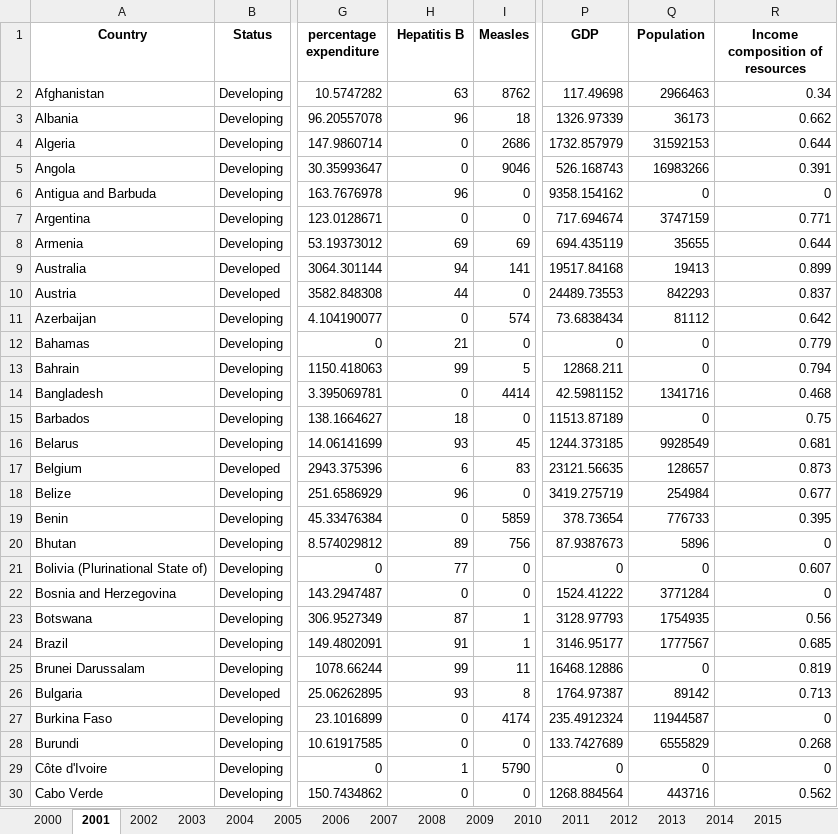
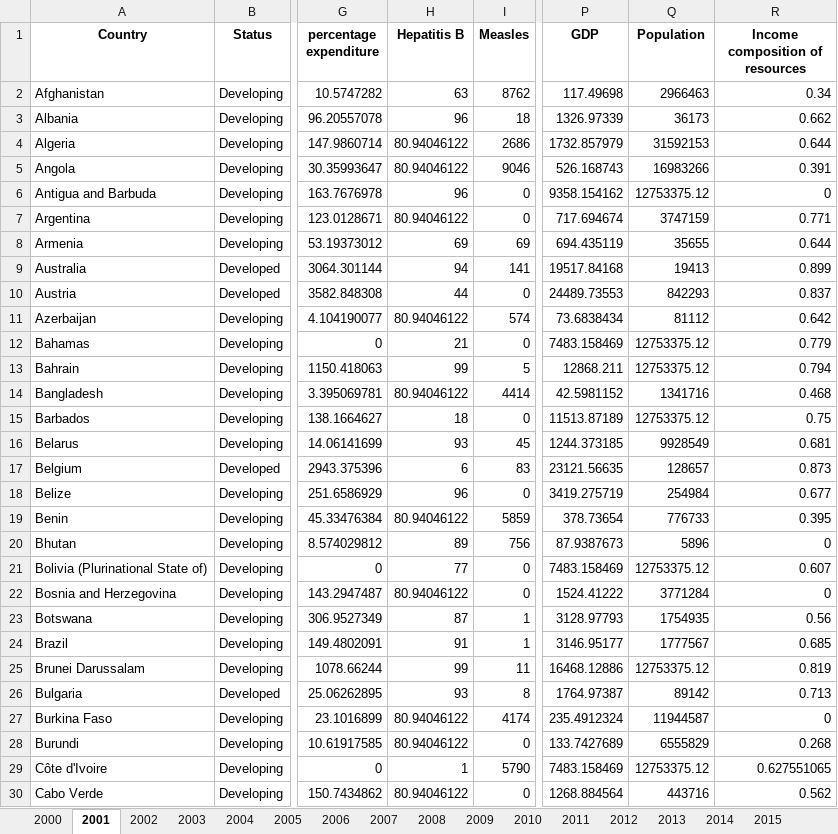
Before and after one commit to Schrrodinger/DSDV_project, an Excel workbook: data/data_by_year.xlsx, sheet 2001, drawn as a sheet; only a part is shown, gaps mark what is left out; values as stored, in another font and other column widths than the file's, no borders; the diff covers the shown part only; the diff names each change by its address in the sheet, - before the commit and + after, or states it on an @@ line.

```diff
--- a/data/data_by_year.xlsx (sheet 2001)
+++ b/data/data_by_year.xlsx (sheet 2001)
-H4:H5 (Hepatitis B): 0
+H4:H5 (Hepatitis B): 80.94046122
-Q6 (Population): 0
+Q6 (Population): 12753375.12
-H7 (Hepatitis B): 0
+H7 (Hepatitis B): 80.94046122
-H11 (Hepatitis B): 0
+H11 (Hepatitis B): 80.94046122
-P12 (GDP): 0
+P12 (GDP): 7483.158469
-Q12:Q13 (Population): 0
+Q12:Q13 (Population): 12753375.12
-H14 (Hepatitis B): 0
+H14 (Hepatitis B): 80.94046122
-Q15 (Population): 0
+Q15 (Population): 12753375.12
-H19 (Hepatitis B): 0
+H19 (Hepatitis B): 80.94046122
-P21 (GDP): 0
+P21 (GDP): 7483.158469
-Q21 (Population): 0
+Q21 (Population): 12753375.12
-H22 (Hepatitis B): 0
+H22 (Hepatitis B): 80.94046122
-Q25 (Population): 0
+Q25 (Population): 12753375.12
-H27:H28 (Hepatitis B): 0
+H27:H28 (Hepatitis B): 80.94046122
-P29 (GDP): 0
+P29 (GDP): 7483.158469
-Q29 (Population): 0
+Q29 (Population): 12753375.12
-R29 (Income composition of resources): 0
+R29 (Income composition of resources): 0.627551065
-H30 (Hepatitis B): 0
+H30 (Hepatitis B): 80.94046122
```
Also changed, not shown: 158 edited cells elsewhere in this sheet, sheet 2015, sheet 2000, sheet 2002, sheet 2003, sheet 2013, sheet 2004, 9 more sheets, 6 other files.
